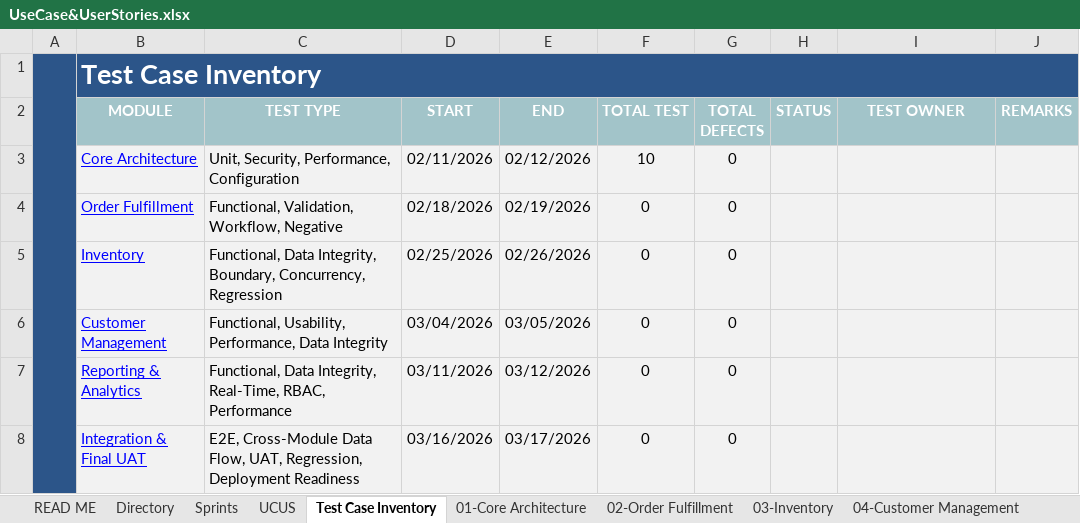
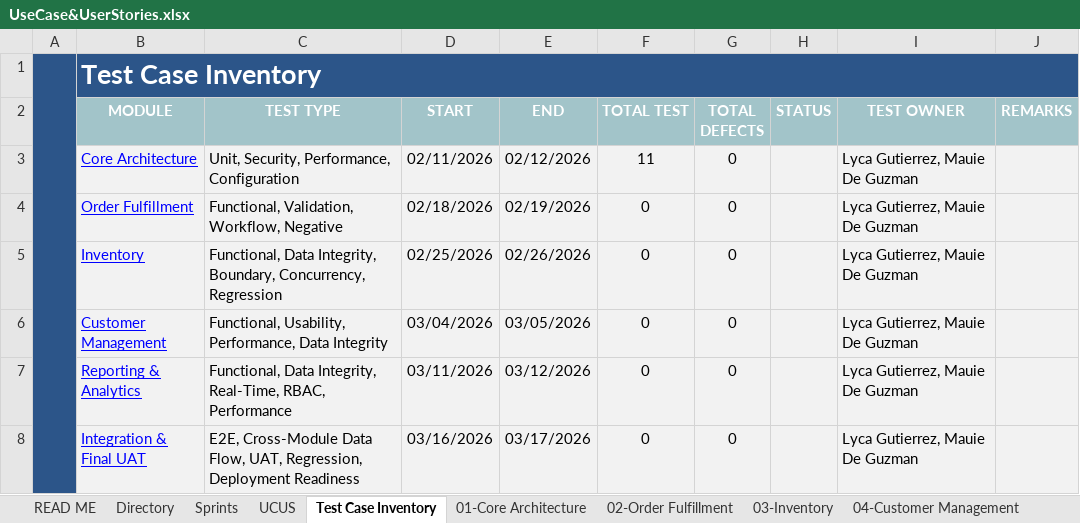
Before and after one commit to POGsss/Petrozone-Pulse-System, an Excel workbook: docs/requirements/UseCase&UserStories.xlsx, sheet Test Case Inventory, drawn as a sheet; values as stored, in another font and other column widths than the file's, no borders; charts and pictures not drawn; the diff names each change by its address in the sheet, - before the commit and + after, or states it on an @@ line.

```diff
--- a/docs/requirements/UseCase&UserStories.xlsx (sheet Test Case Inventory)
+++ b/docs/requirements/UseCase&UserStories.xlsx (sheet Test Case Inventory)
-F3 (TOTAL TEST): 10
+F3 (TOTAL TEST): 11
-I3:I8 (TEST OWNER): (empty)
+I3:I8 (TEST OWNER): Lyca Gutierrez, Mauie De Guzman
```
Also changed, not shown: sheet UCUS, sheet Sprints, sheet 01-Core Architecture, sheet 02-Order Fulfillment, sheet 03-Inventory, sheet 05-Reporting & Analytics, 2 more sheets, formulas that keep their value, charts or pictures, docs/requirements/DevelopmentSprints.xlsx, 6 other files.
